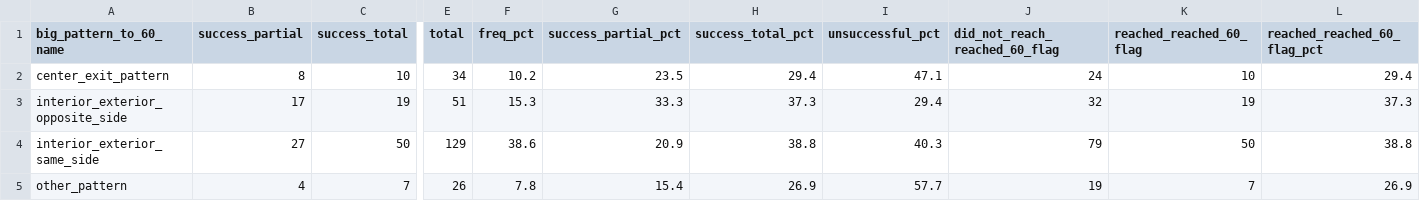
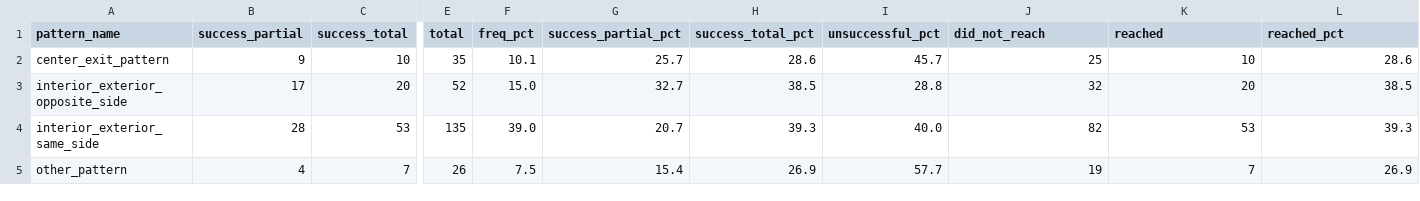
Before and after one commit to Saraiva572/famalicao-vulnerabilidade, a CSV file: viz_patterns_to_60.csv, drawn as a sheet; only a part is shown, gaps mark what is left out; the diff covers the shown part only; the diff names each change by its address in the sheet, - before the commit and + after, or states it on an @@ line.

```diff
--- a/viz_patterns_to_60.csv
+++ b/viz_patterns_to_60.csv
-A1: big_pattern_to_60_name
+A1: pattern_name
-J1: did_not_reach_reached_60_flag
+J1: did_not_reach
-K1: reached_reached_60_flag
+K1: reached
-L1: reached_reached_60_flag_pct
+L1: reached_pct
-B2 (success_partial): 8
+B2 (success_partial): 9
-E2 (total): 34
+E2 (total): 35
-F2 (freq_pct): 10.2
+F2 (freq_pct): 10.1
-G2 (success_partial_pct): 23.5
+G2 (success_partial_pct): 25.7
-H2 (success_total_pct): 29.4
+H2 (success_total_pct): 28.6
-I2 (unsuccessful_pct): 47.1
+I2 (unsuccessful_pct): 45.7
-J2 (did_not_reach): 24
+J2 (did_not_reach): 25
-L2 (reached_pct): 29.4
+L2 (reached_pct): 28.6
-C3 (success_total): 19
+C3 (success_total): 20
-E3 (total): 51
+E3 (total): 52
-F3 (freq_pct): 15.3
+F3 (freq_pct): 15.0
-G3 (success_partial_pct): 33.3
+G3 (success_partial_pct): 32.7
-H3 (success_total_pct): 37.3
+H3 (success_total_pct): 38.5
-I3 (unsuccessful_pct): 29.4
+I3 (unsuccessful_pct): 28.8
-K3 (reached): 19
+K3 (reached): 20
-L3 (reached_pct): 37.3
+L3 (reached_pct): 38.5
-B4 (success_partial): 27
+B4 (success_partial): 28
-C4 (success_total): 50
+C4 (success_total): 53
-E4 (total): 129
+E4 (total): 135
-F4 (freq_pct): 38.6
+F4 (freq_pct): 39.0
-G4 (success_partial_pct): 20.9
+G4 (success_partial_pct): 20.7
-H4 (success_total_pct): 38.8
+H4 (success_total_pct): 39.3
-I4 (unsuccessful_pct): 40.3
+I4 (unsuccessful_pct): 40.0
-J4 (did_not_reach): 79
+J4 (did_not_reach): 82
-K4 (reached): 50
+K4 (reached): 53
-L4 (reached_pct): 38.8
+L4 (reached_pct): 39.3
-F5 (freq_pct): 7.8
+F5 (freq_pct): 7.5
```
Also changed, not shown: 19 edited cells elsewhere in this file, viz_avg_positions.csv, viz_microrelations.csv, 17 other files.
